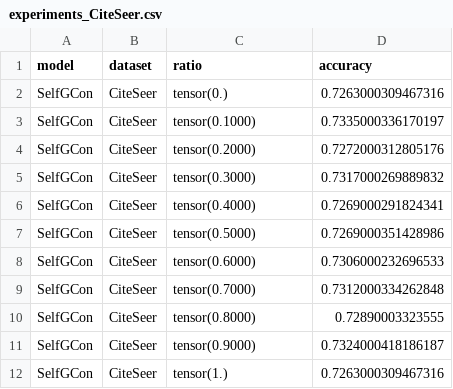
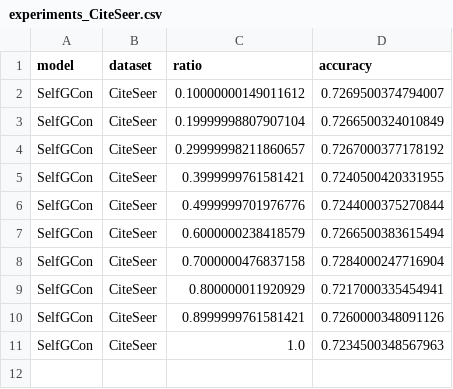
Before and after one commit to IlgeeHong/CLNR-working, a CSV file: Ours/results/experiments_CiteSeer.csv, drawn as a sheet.

```diff
--- a/Ours/results/experiments_CiteSeer.csv
+++ b/Ours/results/experiments_CiteSeer.csv
@@ -1,12 +1,11 @@
 model,dataset,ratio,accuracy
-SelfGCon,CiteSeer,tensor(0.),0.7263000309467316
-SelfGCon,CiteSeer,tensor(0.1000),0.7335000336170197
-SelfGCon,CiteSeer,tensor(0.2000),0.7272000312805176
-SelfGCon,CiteSeer,tensor(0.3000),0.7317000269889832
-SelfGCon,CiteSeer,tensor(0.4000),0.7269000291824341
-SelfGCon,CiteSeer,tensor(0.5000),0.7269000351428986
-SelfGCon,CiteSeer,tensor(0.6000),0.7306000232696533
-SelfGCon,CiteSeer,tensor(0.7000),0.7312000334262848
-SelfGCon,CiteSeer,tensor(0.8000),0.72890003323555
-SelfGCon,CiteSeer,tensor(0.9000),0.7324000418186187
-SelfGCon,CiteSeer,tensor(1.),0.7263000309467316
+SelfGCon,CiteSeer,0.10000000149011612,0.7269500374794007
+SelfGCon,CiteSeer,0.19999998807907104,0.7266500324010849
+SelfGCon,CiteSeer,0.29999998211860657,0.7267000377178192
+SelfGCon,CiteSeer,0.3999999761581421,0.7240500420331955
+SelfGCon,CiteSeer,0.4999999701976776,0.7244000375270844
+SelfGCon,CiteSeer,0.6000000238418579,0.7266500383615494
+SelfGCon,CiteSeer,0.7000000476837158,0.7284000247716904
+SelfGCon,CiteSeer,0.800000011920929,0.7217000335454941
+SelfGCon,CiteSeer,0.8999999761581421,0.7260000348091126
+SelfGCon,CiteSeer,1.0,0.7234500348567963
```
Also changed, not shown: Ours/results/experiments_Cora.csv, 2 other files.
